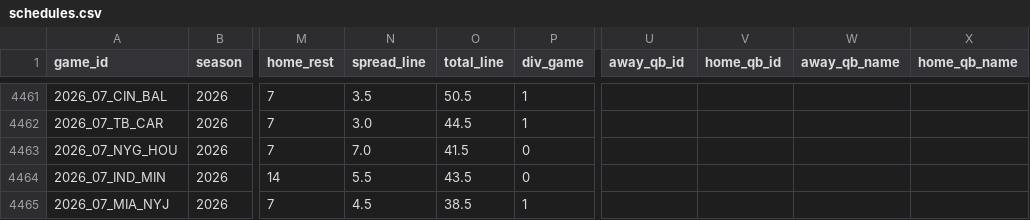
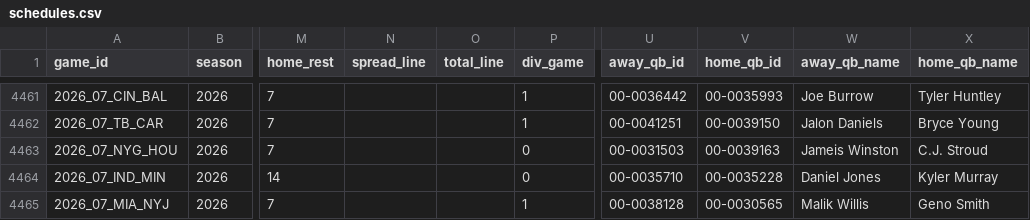
Before and after one commit to ausgreen/nfl-simulation, a CSV file: data/nflverse/schedules.csv, drawn as a sheet; only a part is shown, gaps mark what is left out; the diff covers the shown part only; the diff names each change by its address in the sheet, - before the commit and + after, or states it on an @@ line.

```diff
--- a/data/nflverse/schedules.csv
+++ b/data/nflverse/schedules.csv
-N4461 (spread_line): 3.5
+N4461 (spread_line): (empty)
-O4461 (total_line): 50.5
+O4461 (total_line): (empty)
-U4461 (away_qb_id): (empty)
+U4461 (away_qb_id): 00-0036442
-V4461 (home_qb_id): (empty)
+V4461 (home_qb_id): 00-0035993
-W4461 (away_qb_name): (empty)
+W4461 (away_qb_name): Joe Burrow
-X4461 (home_qb_name): (empty)
+X4461 (home_qb_name): Tyler Huntley
-N4462 (spread_line): 3.0
+N4462 (spread_line): (empty)
-O4462 (total_line): 44.5
+O4462 (total_line): (empty)
-U4462 (away_qb_id): (empty)
+U4462 (away_qb_id): 00-0041251
-V4462 (home_qb_id): (empty)
+V4462 (home_qb_id): 00-0039150
-W4462 (away_qb_name): (empty)
+W4462 (away_qb_name): Jalon Daniels
-X4462 (home_qb_name): (empty)
+X4462 (home_qb_name): Bryce Young
-N4463 (spread_line): 7.0
+N4463 (spread_line): (empty)
-O4463 (total_line): 41.5
+O4463 (total_line): (empty)
-U4463 (away_qb_id): (empty)
+U4463 (away_qb_id): 00-0031503
-V4463 (home_qb_id): (empty)
+V4463 (home_qb_id): 00-0039163
-W4463 (away_qb_name): (empty)
+W4463 (away_qb_name): Jameis Winston
-X4463 (home_qb_name): (empty)
+X4463 (home_qb_name): C.J. Stroud
-N4464 (spread_line): 5.5
+N4464 (spread_line): (empty)
-O4464 (total_line): 43.5
+O4464 (total_line): (empty)
-U4464 (away_qb_id): (empty)
+U4464 (away_qb_id): 00-0035710
-V4464 (home_qb_id): (empty)
+V4464 (home_qb_id): 00-0035228
-W4464 (away_qb_name): (empty)
+W4464 (away_qb_name): Daniel Jones
-X4464 (home_qb_name): (empty)
+X4464 (home_qb_name): Kyler Murray
-N4465 (spread_line): 4.5
+N4465 (spread_line): (empty)
-O4465 (total_line): 38.5
+O4465 (total_line): (empty)
-U4465 (away_qb_id): (empty)
+U4465 (away_qb_id): 00-0038128
-V4465 (home_qb_id): (empty)
+V4465 (home_qb_id): 00-0030565
-W4465 (away_qb_name): (empty)
+W4465 (away_qb_name): Malik Willis
-X4465 (home_qb_name): (empty)
+X4465 (home_qb_name): Geno Smith
```
Also changed, not shown: 94 edited cells elsewhere in this file, data/nflverse/passing.csv, 5 other files.
